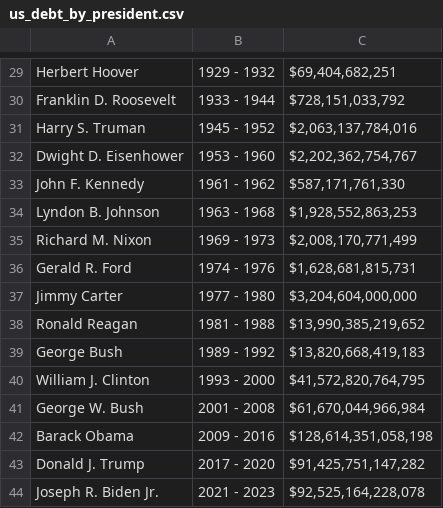
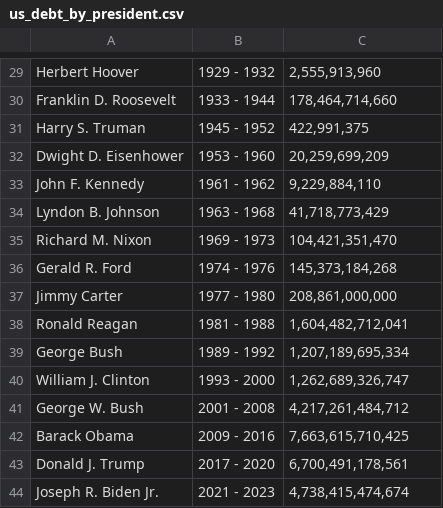
Before and after one commit to Ikanga93/us_debt_etl_pipeline, a CSV file: csv_files/us_debt_by_president.csv, drawn as a sheet; only a part is shown, gaps mark what is left out; the diff covers the shown part only; the diff names each change by its address in the sheet, - before the commit and + after, or states it on an @@ line.

```diff
--- a/csv_files/us_debt_by_president.csv
+++ b/csv_files/us_debt_by_president.csv
-C29: $69,404,682,251
+C29: 2,555,913,960
-C30: $728,151,033,792
+C30: 178,464,714,660
-C31: $2,063,137,784,016
+C31: 422,991,375
-C32: $2,202,362,754,767
+C32: 20,259,699,209
-C33: $587,171,761,330
+C33: 9,229,884,110
-C34: $1,928,552,863,253
+C34: 41,718,773,429
-C35: $2,008,170,771,499
+C35: 104,421,351,470
-C36: $1,628,681,815,731
+C36: 145,373,184,268
-C37: $3,204,604,000,000
+C37: 208,861,000,000
-C38: $13,990,385,219,652
+C38: 1,604,482,712,041
-C39: $13,820,668,419,183
+C39: 1,207,189,695,334
-C40: $41,572,820,764,795
+C40: 1,262,689,326,747
-C41: $61,670,044,966,984
+C41: 4,217,261,484,712
-C42: $128,614,351,058,198
+C42: 7,663,615,710,425
-C43: $91,425,751,147,282
+C43: 6,700,491,178,561
-C44: $92,525,164,228,078
+C44: 4,738,415,474,674
```
Also changed, not shown: 1 added row, 1 removed row and 27 edited cells elsewhere in this file, 3 other files.
